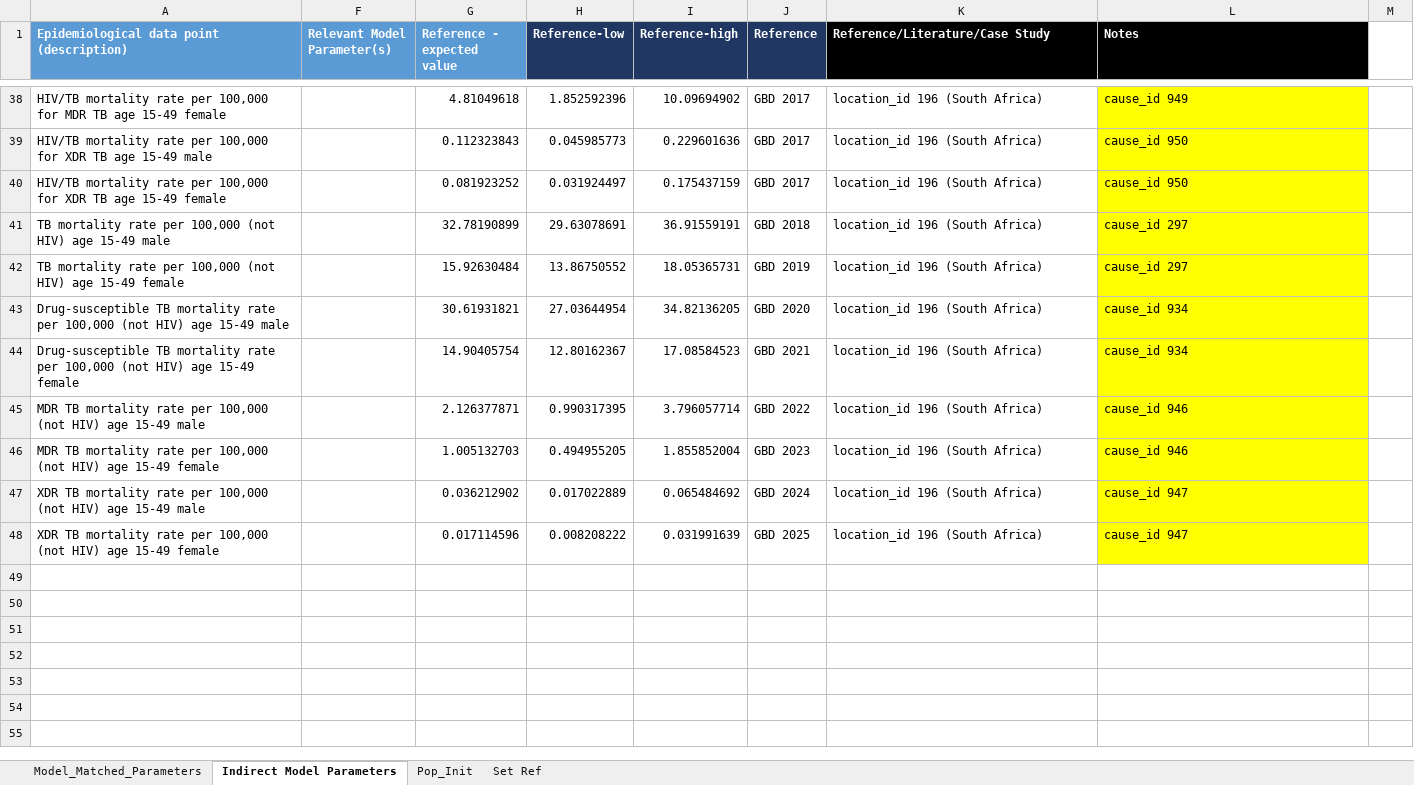
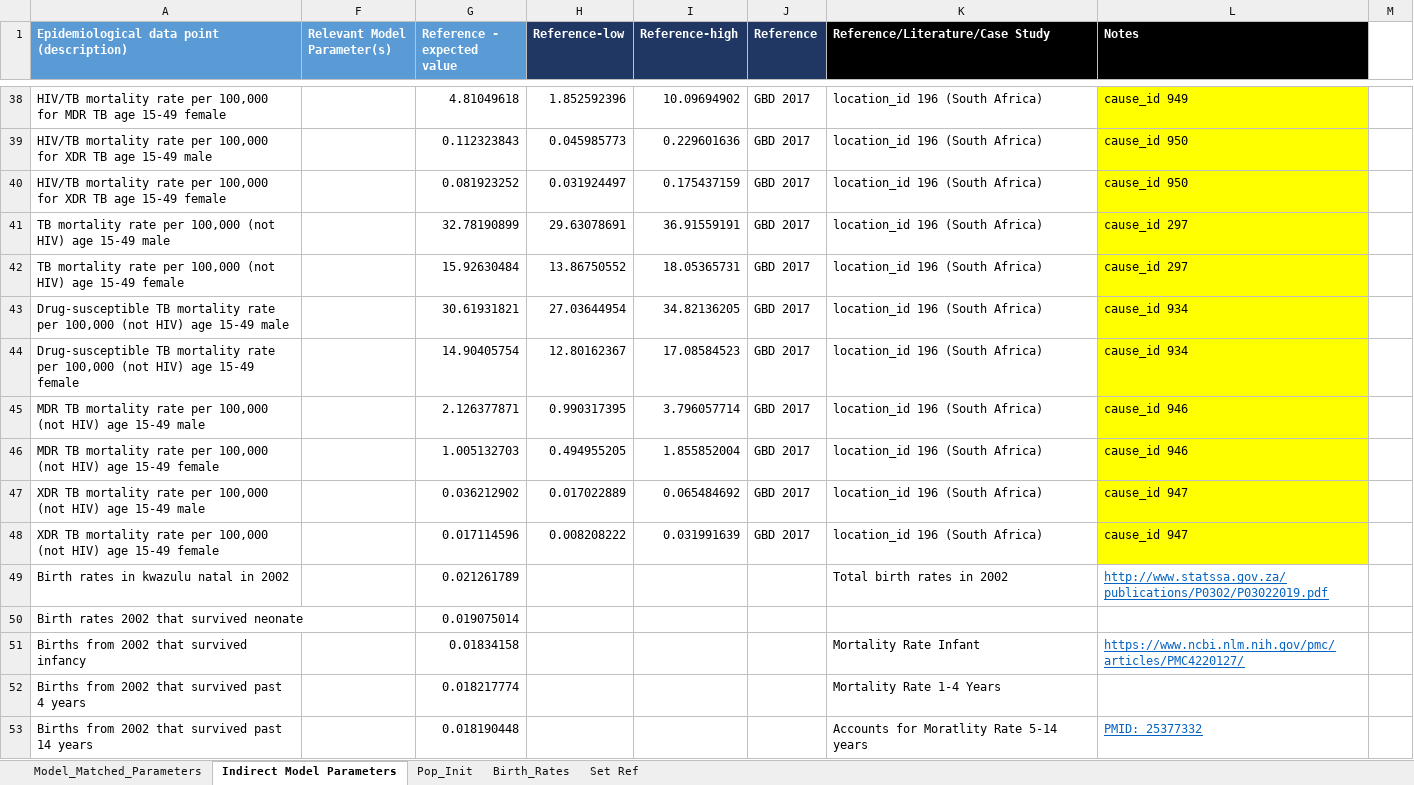
Before and after one commit to cgreene3/dynamic_transmission_model_HIV_TB_KZN_SA, an Excel workbook: param_files/Epi_model_parameters.xlsx, sheet Indirect Model Parameters, drawn as a sheet; only a part is shown, gaps mark what is left out; values as stored, in another font and other column widths than the file's, no borders; the diff names each change by its address in the sheet, - before the commit and + after, or states it on an @@ line.

Commit message:
adjusted birth params

```diff
--- a/param_files/Epi_model_parameters.xlsx (sheet Indirect Model Parameters)
+++ b/param_files/Epi_model_parameters.xlsx (sheet Indirect Model Parameters)
+sheet tab: Birth_Rates
-J41 (Reference): GBD 2018
+J41 (Reference): GBD 2017
-J42 (Reference): GBD 2019
+J42 (Reference): GBD 2017
-J43 (Reference): GBD 2020
+J43 (Reference): GBD 2017
-J44 (Reference): GBD 2021
+J44 (Reference): GBD 2017
-J45 (Reference): GBD 2022
+J45 (Reference): GBD 2017
-J46 (Reference): GBD 2023
+J46 (Reference): GBD 2017
-J47 (Reference): GBD 2024
+J47 (Reference): GBD 2017
-J48 (Reference): GBD 2025
+J48 (Reference): GBD 2017
+row 49: Birth rates in kwazulu natal in 2002 |  | 0.021261789 |  |  |  | Total birth rates in 2002 | http://www.statssa.gov.za/publications/P0302/P03022019.pdf
+row 50: Birth rates 2002 that survived neonate |  | 0.019075014
+row 51: Births from 2002 that survived infancy |  | 0.01834158 |  |  |  | Mortality Rate Infant | https://www.ncbi.nlm.nih.gov/pmc/articles/PMC4220127/
+row 52: Births from 2002 that survived past 4 years |  | 0.018217774 |  |  |  | Mortality Rate 1-4 Years
+row 53: Births from 2002 that survived past 14 years |  | 0.018190448 |  |  |  | Accounts for Moratlity Rate 5-14 years | PMID: 25377332
```
Also changed, not shown: sheet Model_Matched_Parameters, sheet Pop_Init, hidden cells, param_files/Calibration_parameters.xlsx, 1 other file.
